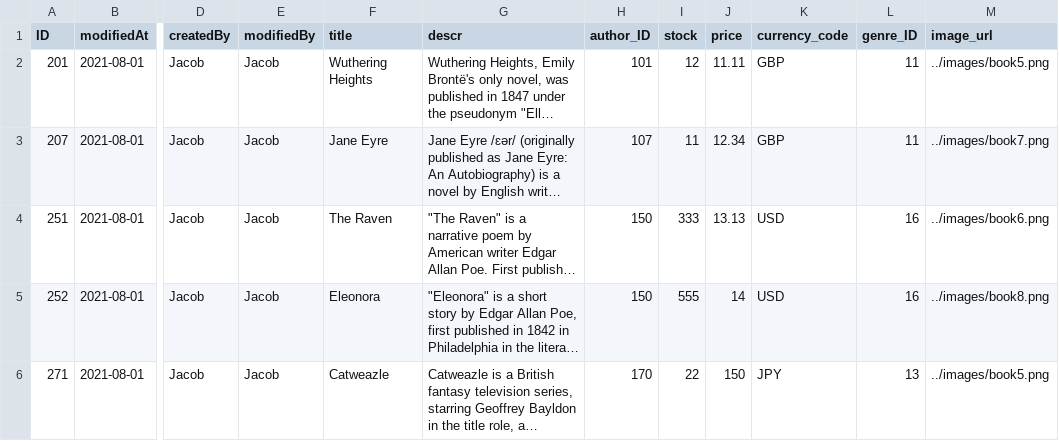
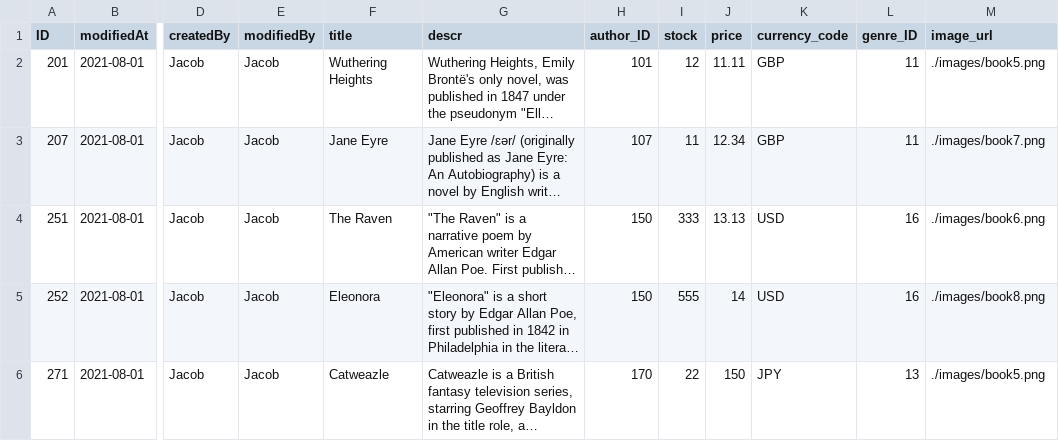
Before and after one commit to jacobahtan/bootcamp-cap-bookshop, a CSV file: db/data/sap.capire.bookshop-Books.csv, drawn as a sheet; only a part is shown, gaps mark what is left out; long unchanged cells end in …; the diff names each change by its address in the sheet, - before the commit and + after, or states it on an @@ line.

```diff
--- a/db/data/sap.capire.bookshop-Books.csv
+++ b/db/data/sap.capire.bookshop-Books.csv
-M2 (image_url): ../images/book5.png
+M2 (image_url): ./images/book5.png
-M3 (image_url): ../images/book7.png
+M3 (image_url): ./images/book7.png
-M4 (image_url): ../images/book6.png
+M4 (image_url): ./images/book6.png
-M5 (image_url): ../images/book8.png
+M5 (image_url): ./images/book8.png
-M6 (image_url): ../images/book5.png
+M6 (image_url): ./images/book5.png
```
Also changed, not shown: 2 other files.
